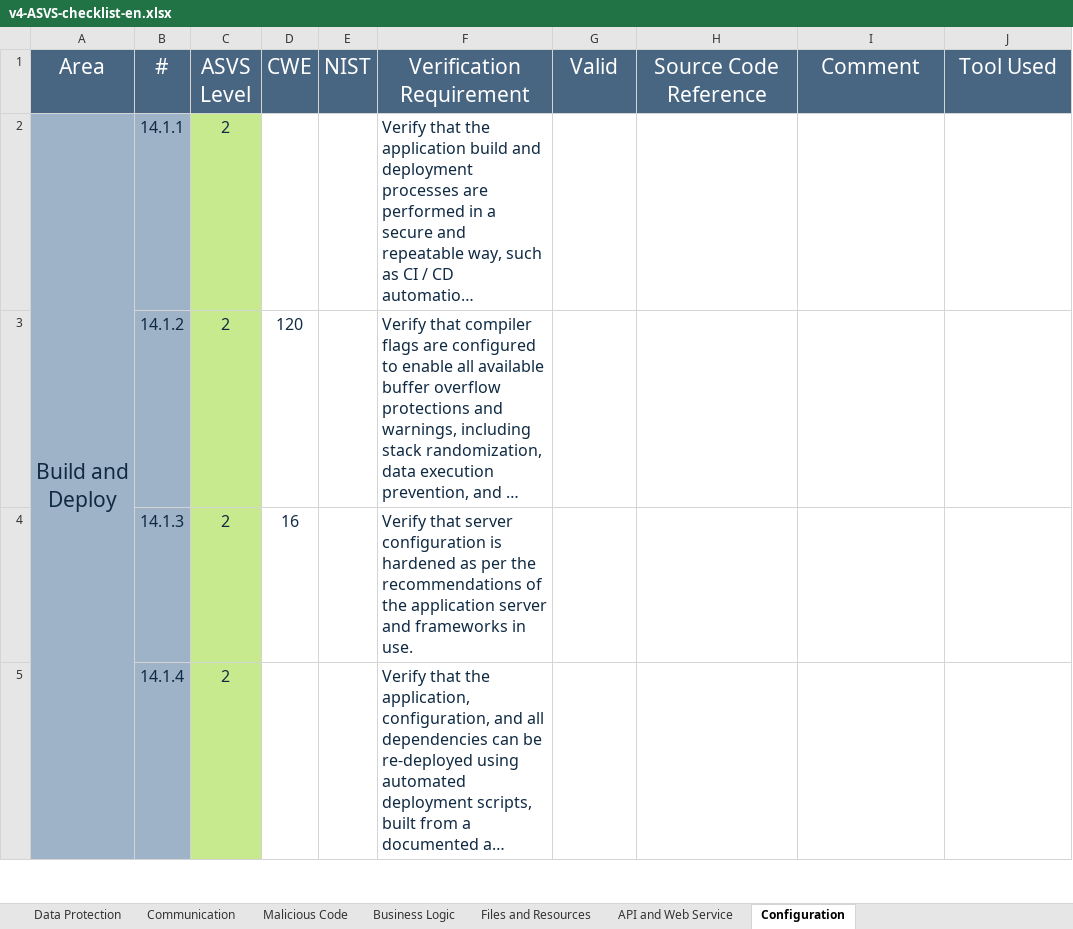
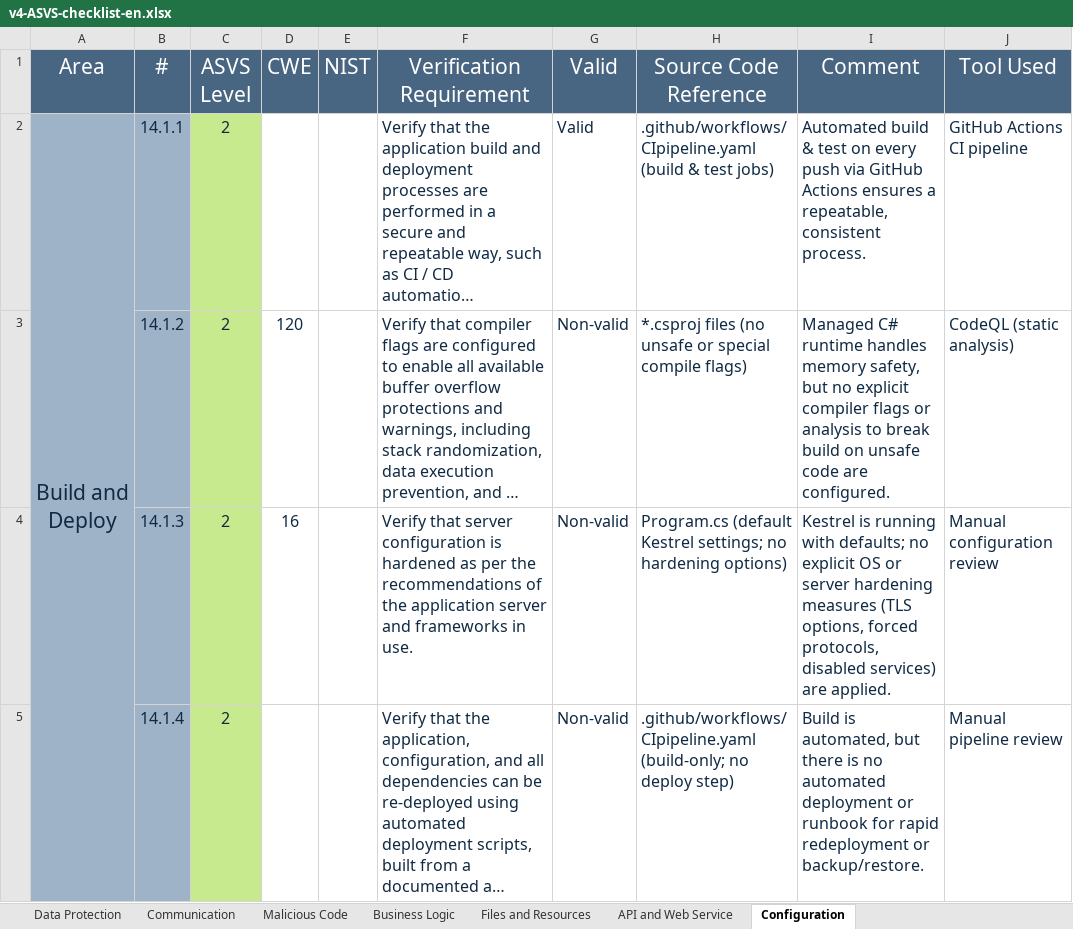
Before and after one commit to Departamento-de-Engenharia-Informatica/desofs2025_mon_ffs_2, an Excel workbook: deliverables/v4-ASVS-checklist-en.xlsx, sheet Configuration, drawn as a sheet; only a part is shown; long unchanged cells end in …; values as stored, in another font and other column widths than the file's, no borders; the diff covers the shown part only; the diff names each change by its address in the sheet, - before the commit and + after, or states it on an @@ line.

```diff
--- a/deliverables/v4-ASVS-checklist-en.xlsx (sheet Configuration)
+++ b/deliverables/v4-ASVS-checklist-en.xlsx (sheet Configuration)
-G2 (Valid): (empty)
+G2 (Valid): Valid
-H2 (Source Code Reference): (empty)
+H2 (Source Code Reference): .github/workflows/CIpipeline.yaml (build & test jobs)
-I2 (Comment): (empty)
+I2 (Comment): Automated build & test on every push via GitHub Actions ensures a repeatable, consistent process.
-J2 (Tool Used): (empty)
+J2 (Tool Used): GitHub Actions CI pipeline
-G3:G5 (Valid): (empty)
+G3:G5 (Valid): Non-valid
-H3 (Source Code Reference): (empty)
+H3 (Source Code Reference): *.csproj files (no unsafe or special compile flags)
-I3 (Comment): (empty)
+I3 (Comment): Managed C# runtime handles memory safety, but no explicit compiler flags or analysis to break build on unsafe code are configured.
-J3 (Tool Used): (empty)
+J3 (Tool Used): CodeQL (static analysis)
-H4 (Source Code Reference): (empty)
+H4 (Source Code Reference): Program.cs (default Kestrel settings; no hardening options)
-I4 (Comment): (empty)
+I4 (Comment): Kestrel is running with defaults; no explicit OS or server hardening measures (TLS options, forced protocols, disabled services) are applied.
-J4 (Tool Used): (empty)
+J4 (Tool Used): Manual configuration review
-H5 (Source Code Reference): (empty)
+H5 (Source Code Reference): .github/workflows/CIpipeline.yaml (build-only; no deploy step)
-I5 (Comment): (empty)
+I5 (Comment): Build is automated, but there is no automated deployment or runbook for rapid redeployment or backup/restore.
-J5 (Tool Used): (empty)
+J5 (Tool Used): Manual pipeline review
```
Also changed, not shown: 83 edited cells elsewhere in this sheet, sheet Authentication, sheet Files and Resources, sheet API and Web Service, sheet Validation, Sanitization and En, sheet Malicious Code, sheet ASVS Results, 8 more sheets, other sheet tabs, charts or pictures, 2 other files.
